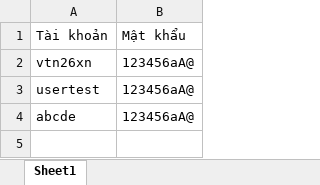
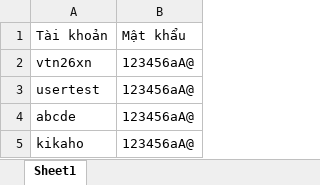
Before and after one commit to PhucX/OOP-Project, an Excel workbook: QuanLyChiTieu/Data/Account.xlsx, sheet Sheet1, drawn as a sheet; values as stored, in another font and other column widths than the file's, no borders; the diff names each change by its address in the sheet, - before the commit and + after, or states it on an @@ line.

```diff
--- a/QuanLyChiTieu/Data/Account.xlsx (sheet Sheet1)
+++ b/QuanLyChiTieu/Data/Account.xlsx (sheet Sheet1)
+row 5: kikaho | 123456aA@
```
Also changed, not shown: QuanLyChiTieu/Data/nha123vo/LoanAndDebt.xlsx, 23 other files.
